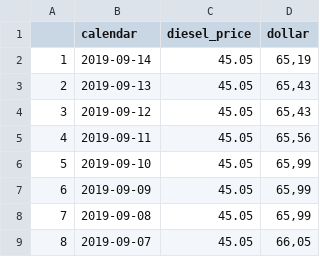
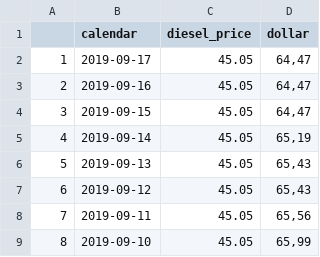
Before and after one commit to apgaev/sezarbeta, a CSV file: usd_diesel.csv, drawn as a sheet; only a part is shown; the shorter side is filled out with more unchanged rows; addresses are those after the commit; the diff names each change by its address in the sheet, - before the commit and + after, or states it on an @@ line.

```diff
--- a/usd_diesel.csv
+++ b/usd_diesel.csv
+row 2: 1 | 2019-09-17 | 45.05 | 64,47
+row 3: 2 | 2019-09-16 | 45.05 | 64,47
+row 4: 3 | 2019-09-15 | 45.05 | 64,47
@@ column A renumbered from row 5 down @@
```
Also changed, not shown: 4 other files.
